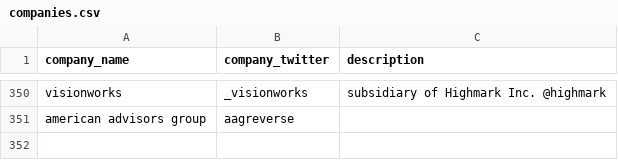
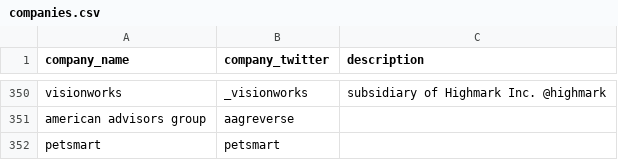
Before and after one commit to responsibleads/responsibleads.github.io, a CSV file: data/companies.csv, drawn as a sheet; only a part is shown, gaps mark what is left out; the diff names each change by its address in the sheet, - before the commit and + after, or states it on an @@ line.

```diff
--- a/data/companies.csv
+++ b/data/companies.csv
+row 352: petsmart | petsmart
```
Also changed, not shown: data/exclude.csv, data/products.csv, 2 other files.
